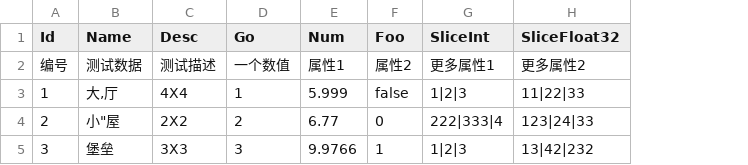
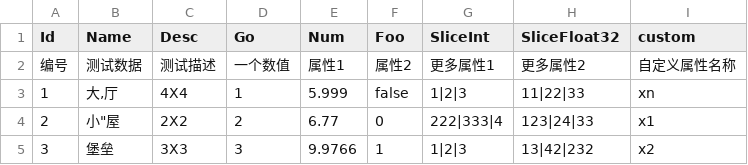
Before and after one commit to cuixin/csv4g, a CSV file: test.csv, drawn as a sheet; the diff names each change by its address in the sheet, - before the commit and + after, or states it on an @@ line.

Commit message:
support custom field name

```diff
--- a/test.csv
+++ b/test.csv
+column I (custom), rows 2-5: 自定义属性名称 | xn | x1 | x2
```
Also changed, not shown: 2 other files.
